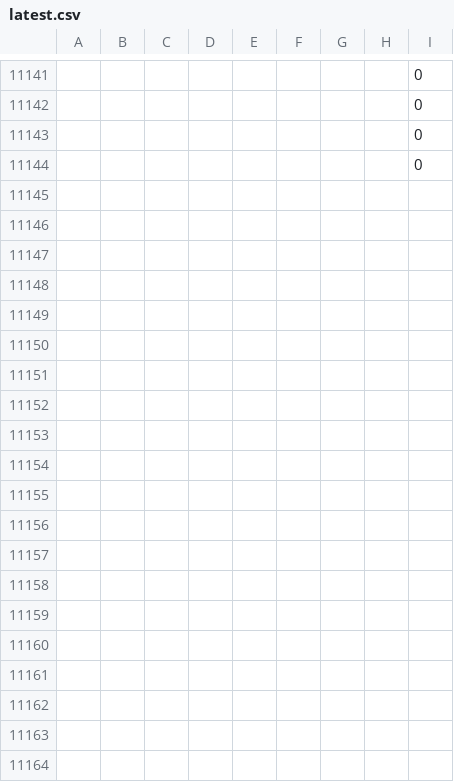
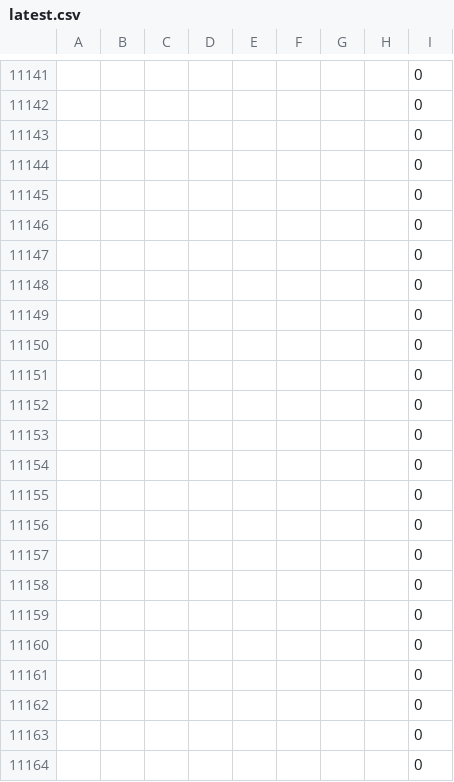
Before and after one commit to ArshiaVahedi/dementia_grants, a CSV file: data/latest.csv, drawn as a sheet; only a part is shown, gaps mark what is left out; the diff covers the shown part only.

Commit message:
Update NIH dementia grants data

```diff
--- a/data/latest.csv
+++ b/data/latest.csv
@@ -11144 +11144,21 @@
 "","","","","","","","",0
+"","","","","","","","",0
+"","","","","","","","",0
+"","","","","","","","",0
+"","","","","","","","",0
+"","","","","","","","",0
+"","","","","","","","",0
+"","","","","","","","",0
+"","","","","","","","",0
+"","","","","","","","",0
+"","","","","","","","",0
+"","","","","","","","",0
+"","","","","","","","",0
+"","","","","","","","",0
+"","","","","","","","",0
+"","","","","","","","",0
+"","","","","","","","",0
+"","","","","","","","",0
+"","","","","","","","",0
+"","","","","","","","",0
+"","","","","","","","",0
```
Also changed, not shown: 121 added rows elsewhere in this file, 1 other file.
